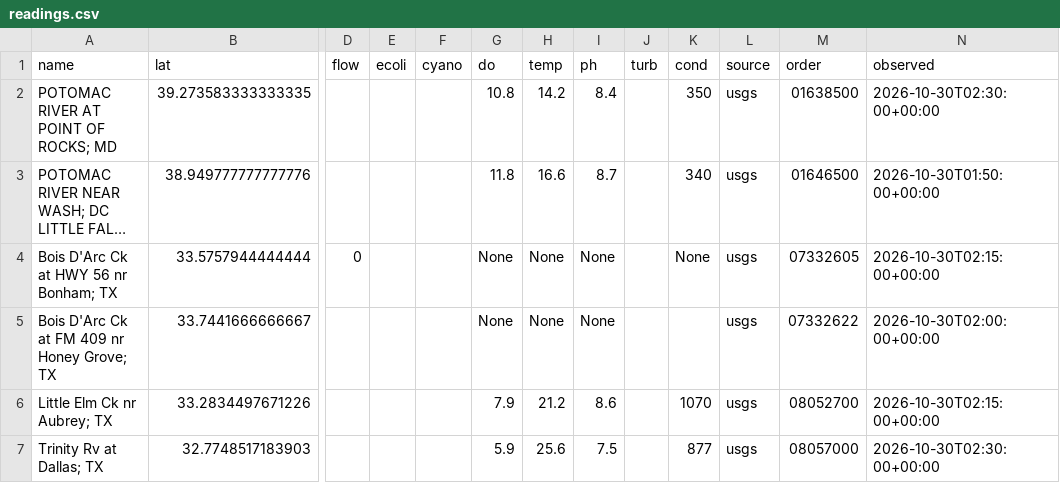
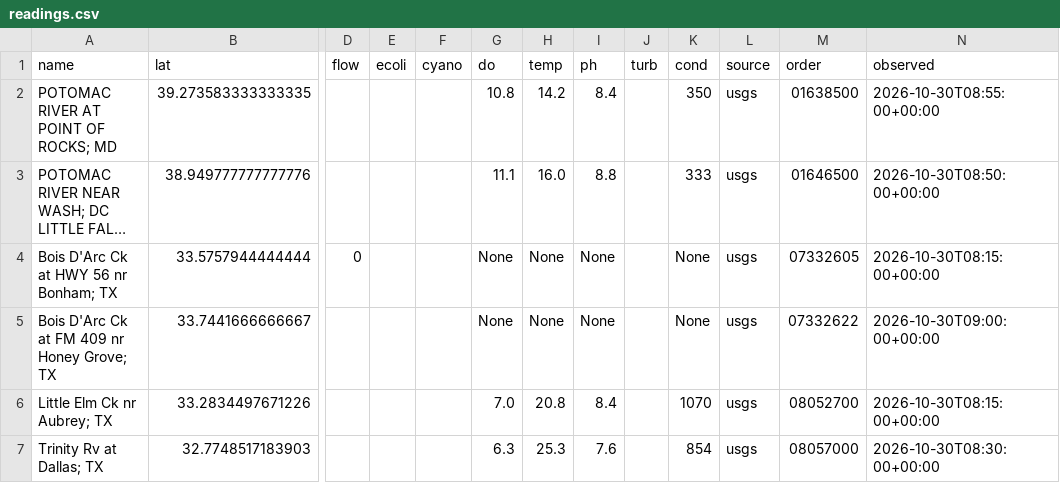
Before and after one commit to ltubati29/Watershed_Ledger, a CSV file: live/readings.csv, drawn as a sheet; only a part is shown, gaps mark what is left out; long unchanged cells end in …; the diff names each change by its address in the sheet, - before the commit and + after, or states it on an @@ line.

```diff
--- a/live/readings.csv
+++ b/live/readings.csv
-N2 (observed): 2026-10-30T02:30:00+00:00
+N2 (observed): 2026-10-30T08:55:00+00:00
-G3 (do): 11.8
+G3 (do): 11.1
-H3 (temp): 16.6
+H3 (temp): 16.0
-I3 (ph): 8.7
+I3 (ph): 8.8
-K3 (cond): 340
+K3 (cond): 333
-N3 (observed): 2026-10-30T01:50:00+00:00
+N3 (observed): 2026-10-30T08:50:00+00:00
-N4 (observed): 2026-10-30T02:15:00+00:00
+N4 (observed): 2026-10-30T08:15:00+00:00
-K5 (cond): (empty)
+K5 (cond): None
-N5 (observed): 2026-10-30T02:00:00+00:00
+N5 (observed): 2026-10-30T09:00:00+00:00
-G6 (do): 7.9
+G6 (do): 7.0
-H6 (temp): 21.2
+H6 (temp): 20.8
-I6 (ph): 8.6
+I6 (ph): 8.4
-N6 (observed): 2026-10-30T02:15:00+00:00
+N6 (observed): 2026-10-30T08:15:00+00:00
-G7 (do): 5.9
+G7 (do): 6.3
-H7 (temp): 25.6
+H7 (temp): 25.3
-I7 (ph): 7.5
+I7 (ph): 7.6
-K7 (cond): 877
+K7 (cond): 854
-N7 (observed): 2026-10-30T02:30:00+00:00
+N7 (observed): 2026-10-30T08:30:00+00:00
```
Also changed, not shown: 2 other files.
